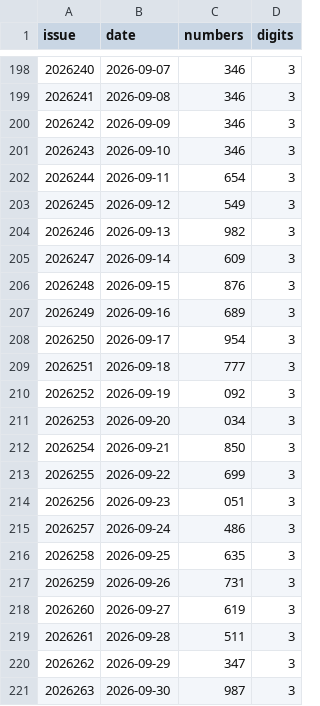
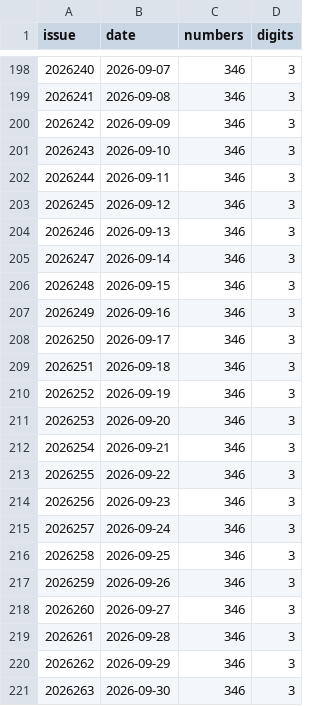
Before and after one commit to wzt0609/lottery-predictor, a CSV file: data_v2/fc3d.csv, drawn as a sheet; only a part is shown, gaps mark what is left out.

```diff
--- a/data_v2/fc3d.csv
+++ b/data_v2/fc3d.csv
@@ -201,21 +201,21 @@ issue,date,numbers,digits
 2026243,2026-09-10,346,3
-2026244,2026-09-11,654,3
-2026245,2026-09-12,549,3
-2026246,2026-09-13,982,3
-2026247,2026-09-14,609,3
-2026248,2026-09-15,876,3
-2026249,2026-09-16,689,3
-2026250,2026-09-17,954,3
-2026251,2026-09-18,777,3
-2026252,2026-09-19,092,3
-2026253,2026-09-20,034,3
-2026254,2026-09-21,850,3
-2026255,2026-09-22,699,3
-2026256,2026-09-23,051,3
-2026257,2026-09-24,486,3
-2026258,2026-09-25,635,3
-2026259,2026-09-26,731,3
-2026260,2026-09-27,619,3
-2026261,2026-09-28,511,3
-2026262,2026-09-29,347,3
-2026263,2026-09-30,987,3
+2026244,2026-09-11,346,3
+2026245,2026-09-12,346,3
+2026246,2026-09-13,346,3
+2026247,2026-09-14,346,3
+2026248,2026-09-15,346,3
+2026249,2026-09-16,346,3
+2026250,2026-09-17,346,3
+2026251,2026-09-18,346,3
+2026252,2026-09-19,346,3
+2026253,2026-09-20,346,3
+2026254,2026-09-21,346,3
+2026255,2026-09-22,346,3
+2026256,2026-09-23,346,3
+2026257,2026-09-24,346,3
+2026258,2026-09-25,346,3
+2026259,2026-09-26,346,3
+2026260,2026-09-27,346,3
+2026261,2026-09-28,346,3
+2026262,2026-09-29,346,3
+2026263,2026-09-30,346,3
```
Also changed, not shown: data_v2/plw.csv, 6 other files.
